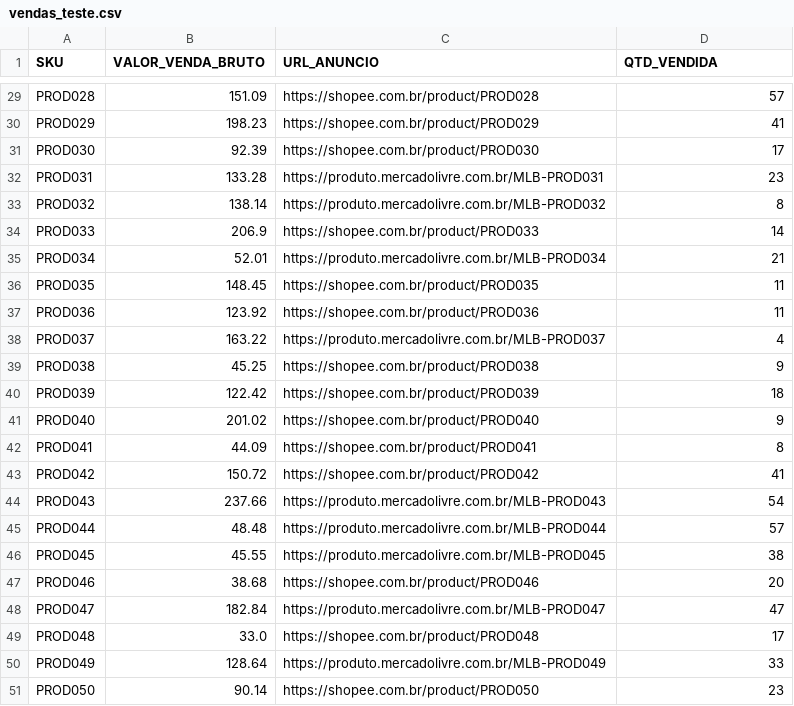
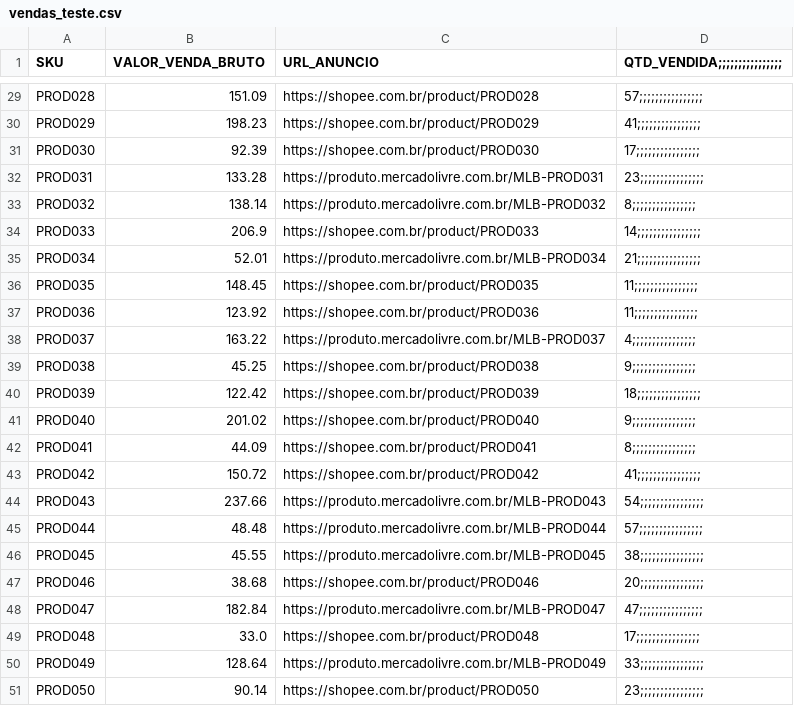
Before and after one commit to LeandroSampaio001/gestao-rentabilidade, a CSV file: vendas_teste.csv, drawn as a sheet; only a part is shown, gaps mark what is left out; the diff covers the shown part only; the diff names each change by its address in the sheet, - before the commit and + after, or states it on an @@ line.

```diff
--- a/vendas_teste.csv
+++ b/vendas_teste.csv
-D1: QTD_VENDIDA
+D1: QTD_VENDIDA;;;;;;;;;;;;;;;;
-D29 (QTD_VENDIDA;;;;;;;;;;;;;;;;): 57
+D29 (QTD_VENDIDA;;;;;;;;;;;;;;;;): 57;;;;;;;;;;;;;;;;
-D30 (QTD_VENDIDA;;;;;;;;;;;;;;;;): 41
+D30 (QTD_VENDIDA;;;;;;;;;;;;;;;;): 41;;;;;;;;;;;;;;;;
-D31 (QTD_VENDIDA;;;;;;;;;;;;;;;;): 17
+D31 (QTD_VENDIDA;;;;;;;;;;;;;;;;): 17;;;;;;;;;;;;;;;;
-D32 (QTD_VENDIDA;;;;;;;;;;;;;;;;): 23
+D32 (QTD_VENDIDA;;;;;;;;;;;;;;;;): 23;;;;;;;;;;;;;;;;
-D33 (QTD_VENDIDA;;;;;;;;;;;;;;;;): 8
+D33 (QTD_VENDIDA;;;;;;;;;;;;;;;;): 8;;;;;;;;;;;;;;;;
-D34 (QTD_VENDIDA;;;;;;;;;;;;;;;;): 14
+D34 (QTD_VENDIDA;;;;;;;;;;;;;;;;): 14;;;;;;;;;;;;;;;;
-D35 (QTD_VENDIDA;;;;;;;;;;;;;;;;): 21
+D35 (QTD_VENDIDA;;;;;;;;;;;;;;;;): 21;;;;;;;;;;;;;;;;
-D36:D37 (QTD_VENDIDA;;;;;;;;;;;;;;;;): 11
+D36:D37 (QTD_VENDIDA;;;;;;;;;;;;;;;;): 11;;;;;;;;;;;;;;;;
-D38 (QTD_VENDIDA;;;;;;;;;;;;;;;;): 4
+D38 (QTD_VENDIDA;;;;;;;;;;;;;;;;): 4;;;;;;;;;;;;;;;;
-D39 (QTD_VENDIDA;;;;;;;;;;;;;;;;): 9
+D39 (QTD_VENDIDA;;;;;;;;;;;;;;;;): 9;;;;;;;;;;;;;;;;
-D40 (QTD_VENDIDA;;;;;;;;;;;;;;;;): 18
+D40 (QTD_VENDIDA;;;;;;;;;;;;;;;;): 18;;;;;;;;;;;;;;;;
-D41 (QTD_VENDIDA;;;;;;;;;;;;;;;;): 9
+D41 (QTD_VENDIDA;;;;;;;;;;;;;;;;): 9;;;;;;;;;;;;;;;;
-D42 (QTD_VENDIDA;;;;;;;;;;;;;;;;): 8
+D42 (QTD_VENDIDA;;;;;;;;;;;;;;;;): 8;;;;;;;;;;;;;;;;
-D43 (QTD_VENDIDA;;;;;;;;;;;;;;;;): 41
+D43 (QTD_VENDIDA;;;;;;;;;;;;;;;;): 41;;;;;;;;;;;;;;;;
-D44 (QTD_VENDIDA;;;;;;;;;;;;;;;;): 54
+D44 (QTD_VENDIDA;;;;;;;;;;;;;;;;): 54;;;;;;;;;;;;;;;;
-D45 (QTD_VENDIDA;;;;;;;;;;;;;;;;): 57
+D45 (QTD_VENDIDA;;;;;;;;;;;;;;;;): 57;;;;;;;;;;;;;;;;
-D46 (QTD_VENDIDA;;;;;;;;;;;;;;;;): 38
+D46 (QTD_VENDIDA;;;;;;;;;;;;;;;;): 38;;;;;;;;;;;;;;;;
-D47 (QTD_VENDIDA;;;;;;;;;;;;;;;;): 20
+D47 (QTD_VENDIDA;;;;;;;;;;;;;;;;): 20;;;;;;;;;;;;;;;;
-D48 (QTD_VENDIDA;;;;;;;;;;;;;;;;): 47
+D48 (QTD_VENDIDA;;;;;;;;;;;;;;;;): 47;;;;;;;;;;;;;;;;
-D49 (QTD_VENDIDA;;;;;;;;;;;;;;;;): 17
+D49 (QTD_VENDIDA;;;;;;;;;;;;;;;;): 17;;;;;;;;;;;;;;;;
-D50 (QTD_VENDIDA;;;;;;;;;;;;;;;;): 33
+D50 (QTD_VENDIDA;;;;;;;;;;;;;;;;): 33;;;;;;;;;;;;;;;;
-D51 (QTD_VENDIDA;;;;;;;;;;;;;;;;): 23
+D51 (QTD_VENDIDA;;;;;;;;;;;;;;;;): 23;;;;;;;;;;;;;;;;
```
Also changed, not shown: 29 edited cells elsewhere in this file, 17 other files.
